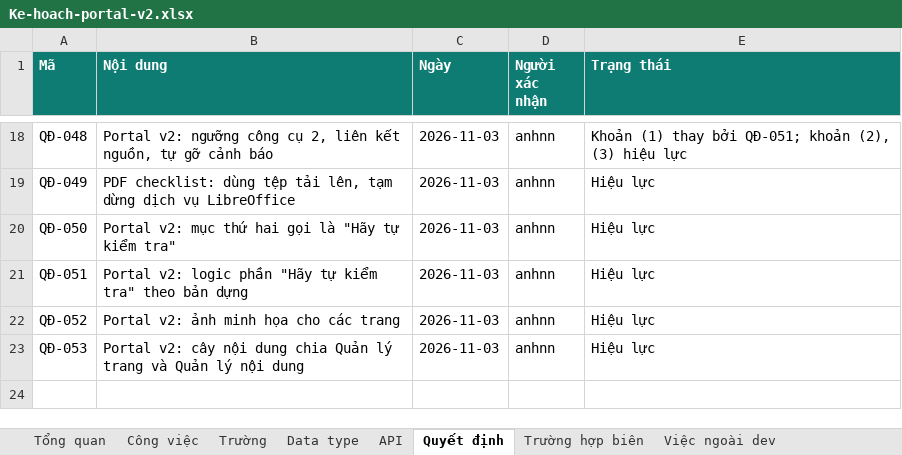
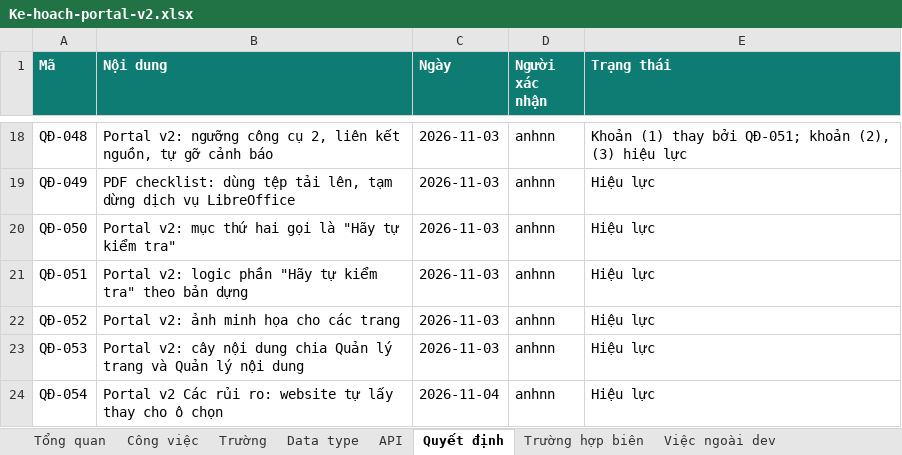
Before and after one commit to anhnoname97/antc, an Excel workbook: docs/ban-giao/PORTAL-V2/Ke-hoach-portal-v2.xlsx, sheet Quyết định, drawn as a sheet; only a part is shown, gaps mark what is left out; values as stored, in another font and other column widths than the file's, no borders; the diff names each change by its address in the sheet, - before the commit and + after, or states it on an @@ line.

```diff
--- a/docs/ban-giao/PORTAL-V2/Ke-hoach-portal-v2.xlsx (sheet Quyết định)
+++ b/docs/ban-giao/PORTAL-V2/Ke-hoach-portal-v2.xlsx (sheet Quyết định)
+row 24: QĐ-054 | Portal v2 Các rủi ro: website tự lấy thay cho ô chọn | 2026-11-04 | anhnn | Hiệu lực
```
Also changed, not shown: sheet Trường, sheet Công việc, sheet Tổng quan, formulas that keep their value, 16 other files.
